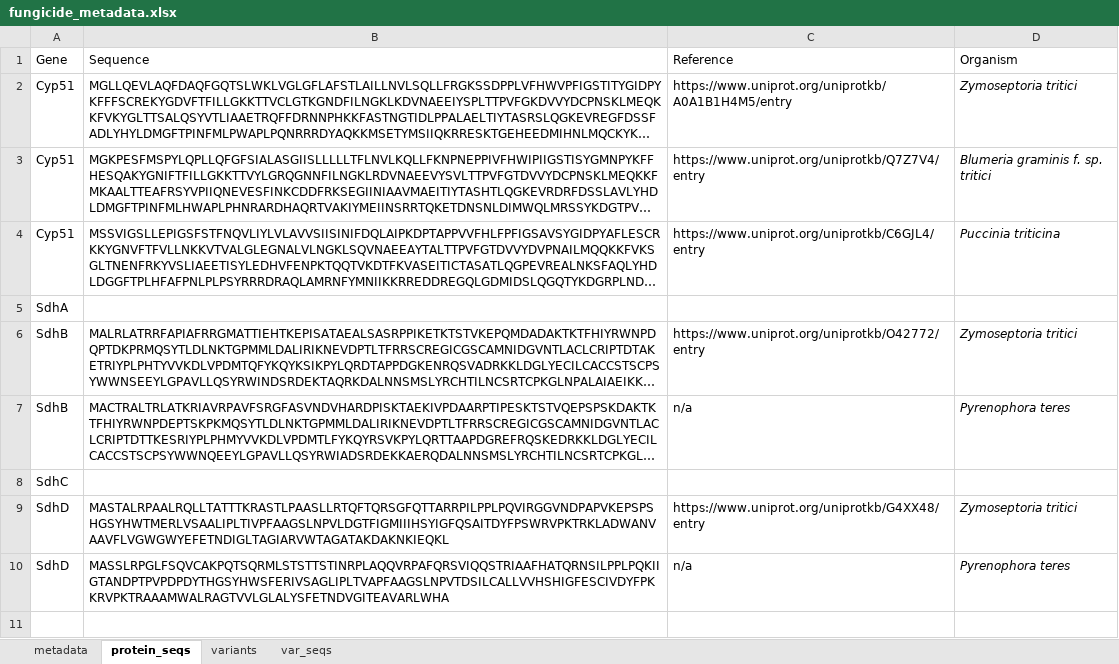
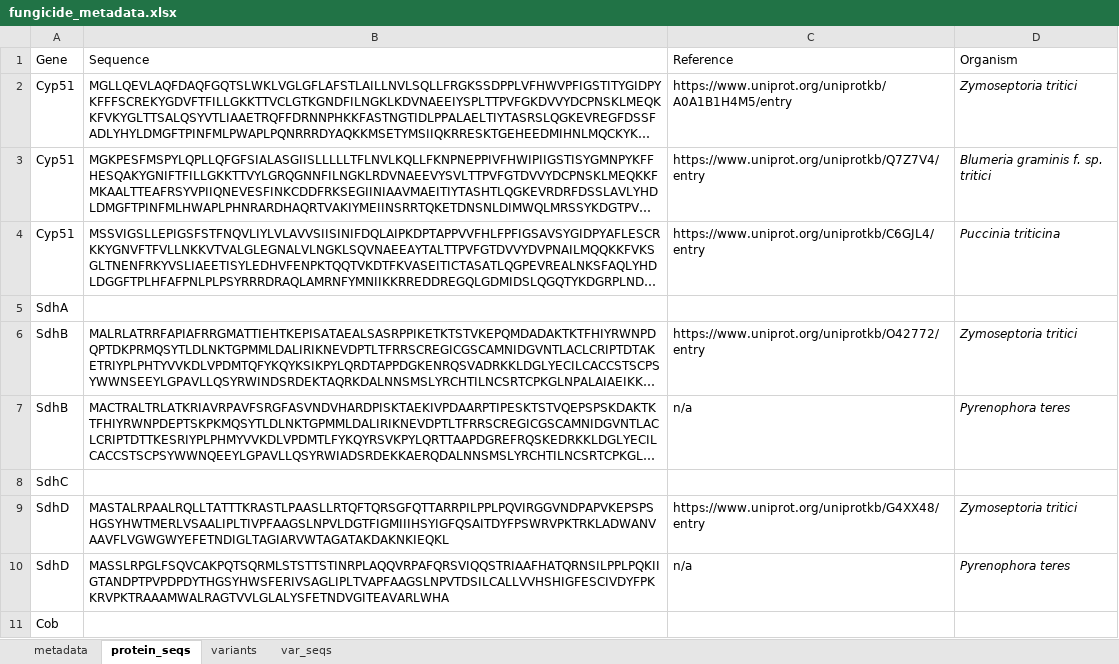
Before and after one commit to SaundersLab/marple, an Excel workbook: resources/fungicide_metadata.xlsx, sheet protein_seqs, drawn as a sheet; long unchanged cells end in …; values as stored, in another font and other column widths than the file's, no borders; the diff names each change by its address in the sheet, - before the commit and + after, or states it on an @@ line.

```diff
--- a/resources/fungicide_metadata.xlsx (sheet protein_seqs)
+++ b/resources/fungicide_metadata.xlsx (sheet protein_seqs)
+row 11: Cob
```
Also changed, not shown: sheet var_seqs, sheet variants, 8 other files.
